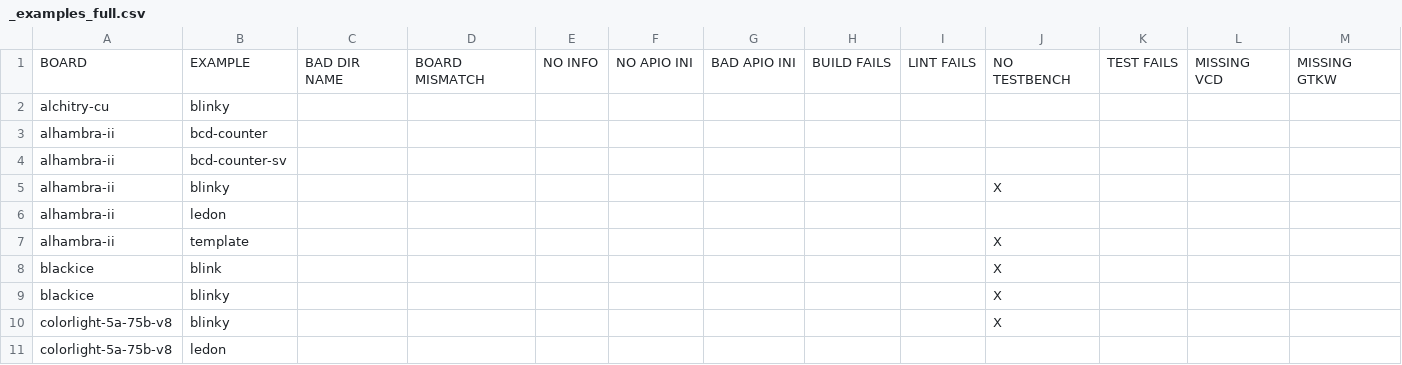
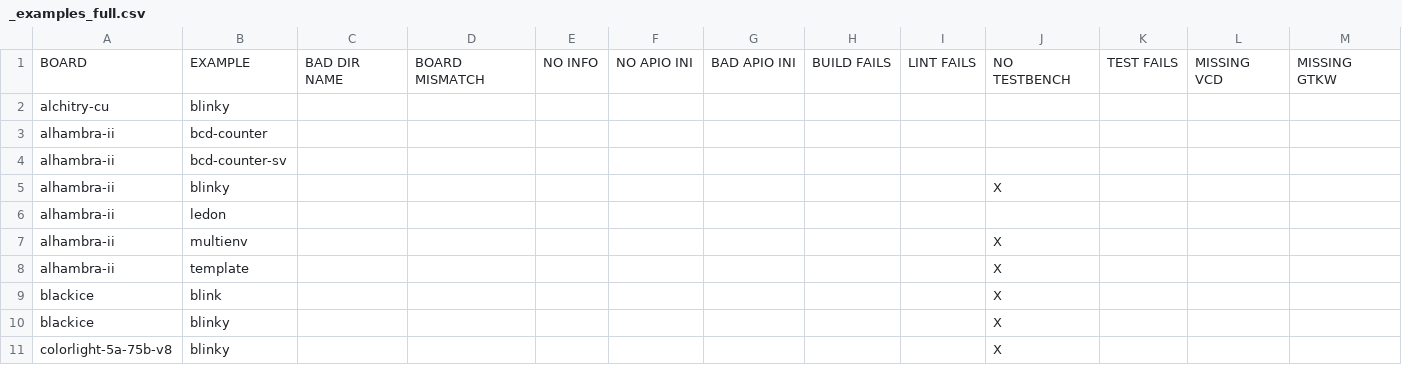
Before and after one commit to FPGAwars/apio-examples, a CSV file: _examples_full.csv, drawn as a sheet; only a part is shown; the shorter side is filled out with more unchanged rows; rows hold the shown columns only; the diff names each change by its address in the sheet, - before the commit and + after, or states it on an @@ line.

Commit message:
Added an example with two envs. alhambra-ii/multienv

```diff
--- a/_examples_full.csv
+++ b/_examples_full.csv
+row 7: alhambra-ii | multienv |  |  |  |  |  |  |  | X
```
Also changed, not shown: _examples_issues_only.csv, 4 other files.
